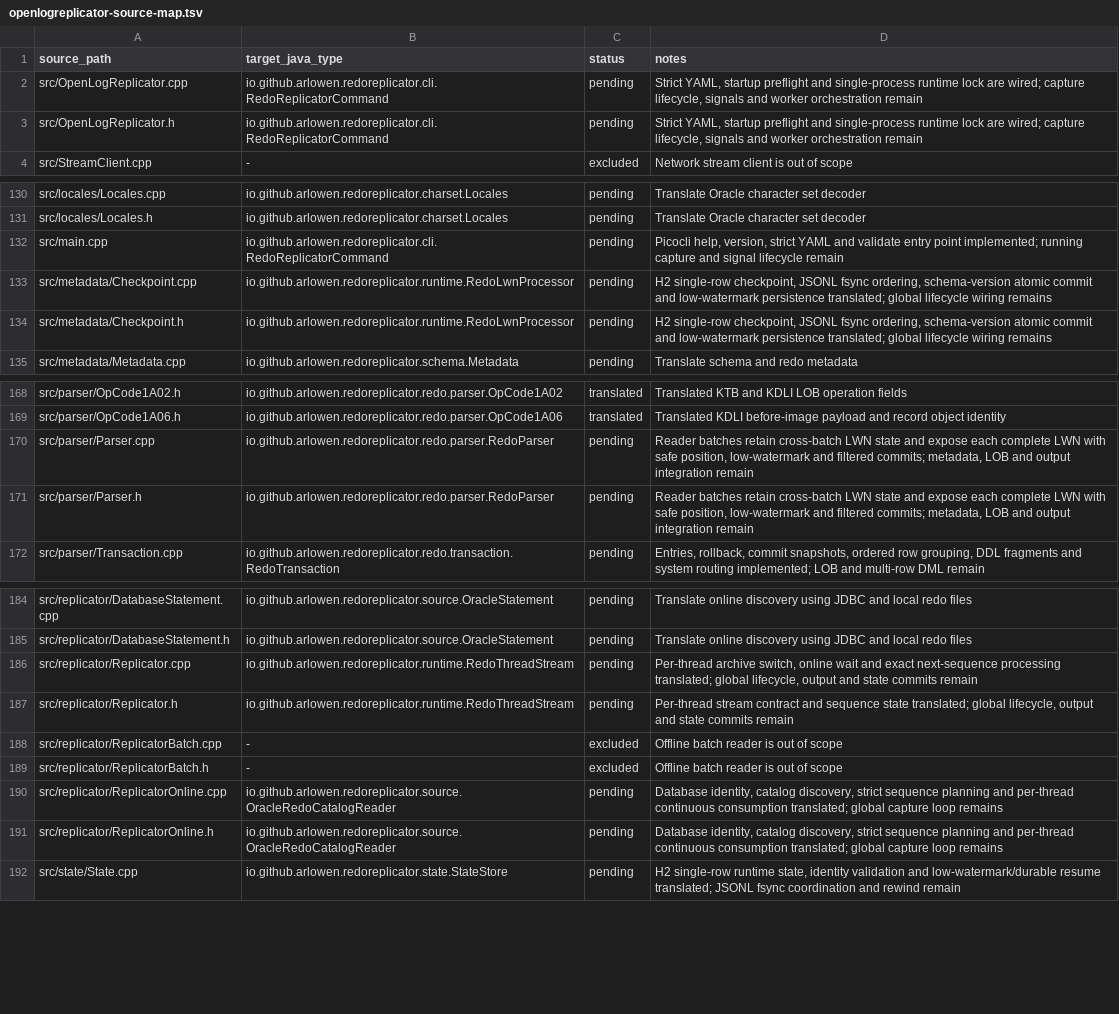
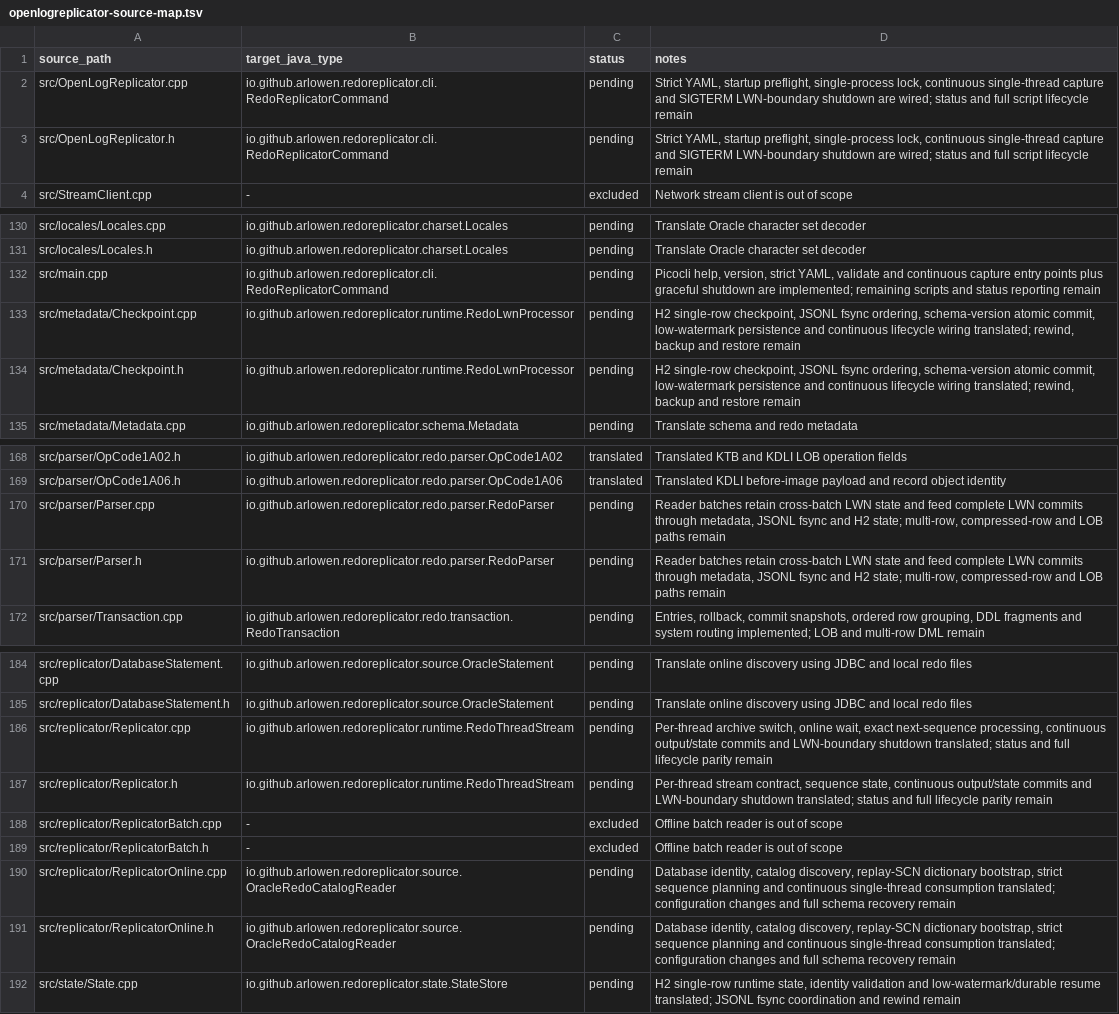
Before and after one commit to Arlowen/RedoReplicator, a TSV file: migration/openlogreplicator-source-map.tsv, drawn as a sheet; only a part is shown, gaps mark what is left out; the diff names each change by its address in the sheet, - before the commit and + after, or states it on an @@ line.

Commit message:
feat: run continuous redo capture

```diff
--- a/migration/openlogreplicator-source-map.tsv
+++ b/migration/openlogreplicator-source-map.tsv
-D2:D3 (notes): …YAML, startup preflight and single-process runtime lock are wired; capture lifecycle, signals and worker orchestration remain
+D2:D3 (notes): …YAML, startup preflight, single-process lock, continuous single-thread capture and SIGTERM LWN-boundary shutdown are wired; status and full script lifecycle remain
-D132 (notes): …version, strict YAML and validate entry point implemented; running capture and signal lifecycle remain
+D132 (notes): …version, strict YAML, validate and continuous capture entry points plus graceful shutdown are implemented; remaining scripts and status reporting remain
-D133:D134 (notes): …schema-version atomic commit and low-watermark persistence translated; global lifecycle wiring remains
+D133:D134 (notes): …schema-version atomic commit, low-watermark persistence and continuous lifecycle wiring translated; rewind, backup and restore remain
-D170:D171 (notes): …state and expose each complete LWN with safe position, low-watermark and filtered commits; metadata, LOB and output integration remain
+D170:D171 (notes): …state and feed complete LWN commits through metadata, JSONL fsync and H2 state; multi-row, compressed-row and LOB paths remain
-D186 (notes): …switch, online wait and exact next-sequence processing translated; global lifecycle, output and state commits remain
+D186 (notes): …switch, online wait, exact next-sequence processing, continuous output/state commits and LWN-boundary shutdown translated; status and full lifecycle parity remain
-D187 (notes): Per-thread stream contract and sequence state translated; global lifecycle, output and state commits remain
+D187 (notes): Per-thread stream contract, sequence state, continuous output/state commits and LWN-boundary shutdown translated; status and full lifecycle parity remain
-D190:D191 (notes): …catalog discovery, strict sequence planning and per-thread continuous consumption translated; global capture loop remains
+D190:D191 (notes): …catalog discovery, replay-SCN dictionary bootstrap, strict sequence planning and continuous single-thread consumption translated; configuration changes and full schema recovery remain
```
Also changed, not shown: 28 other files.
